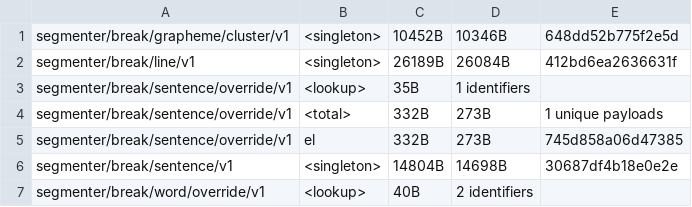
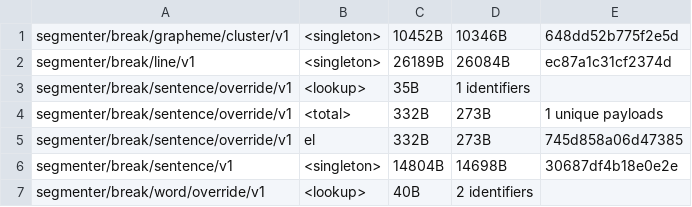
Before and after one commit to makotokato/icu4x, a CSV file: provider/data/segmenter/fingerprints.csv, drawn as a sheet; only a part is shown.

```diff
--- a/provider/data/segmenter/fingerprints.csv
+++ b/provider/data/segmenter/fingerprints.csv
@@ -1,3 +1,3 @@
 segmenter/break/grapheme/cluster/v1, <singleton>, 10452B, 10346B, 648dd52b775f2e5d
-segmenter/break/line/v1, <singleton>, 26189B, 26084B, 412bd6ea2636631f
+segmenter/break/line/v1, <singleton>, 26189B, 26084B, ec87a1c31cf2374d
 segmenter/break/sentence/override/v1, <lookup>, 35B, 1 identifiers
```
Also changed, not shown: 3 other files.
